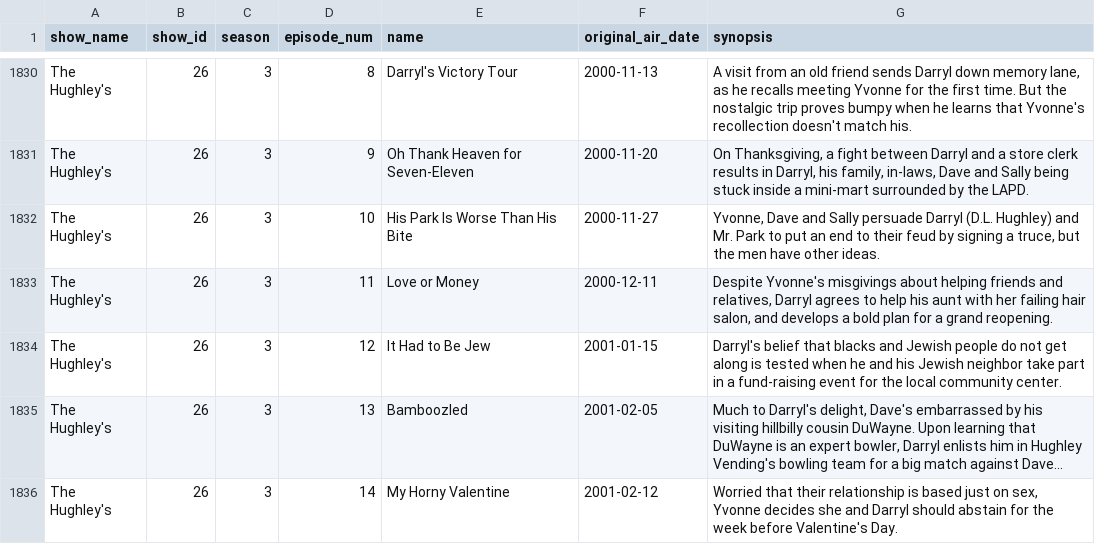
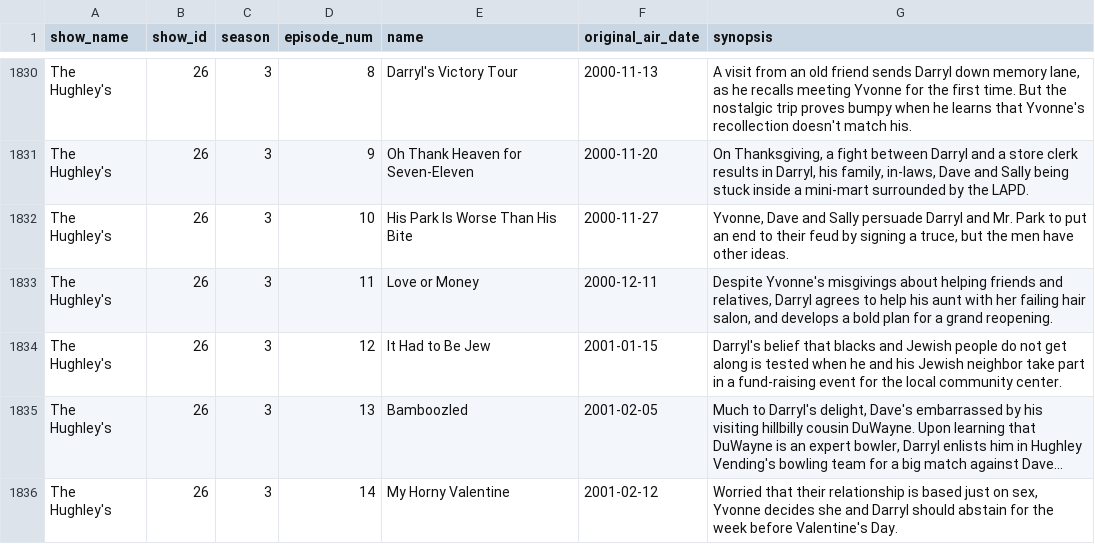
Before and after one commit to BrianM-85/TGIF, a CSV file: db/TGIF Episodes.csv, drawn as a sheet; only a part is shown, gaps mark what is left out; long unchanged cells end in …; the diff covers the shown part only.

```diff
--- a/db/TGIF Episodes.csv
+++ b/db/TGIF Episodes.csv
@@ -1831,3 +1831,3 @@ The Hughley's,26,3,8,Darryl's Victory Tour,2000-11-13,"A visit from an old frien
 The Hughley's,26,3,9,Oh Thank Heaven for Seven-Eleven,2000-11-20,"On Thanksgiving, a fight between Darryl and a store clerk results in Darryl, his family, in-laws, Dave and Sally being stuck inside a mini-mart surrounded by the LAPD."
-The Hughley's,26,3,10,His Park Is Worse Than His Bite,2000-11-27,"Yvonne, Dave and Sally persuade Darryl (D.L. Hughley) and Mr. Park to put an end to their feud by signing a truce, but the men have other ideas."
+The Hughley's,26,3,10,His Park Is Worse Than His Bite,2000-11-27,"Yvonne, Dave and Sally persuade Darryl and Mr. Park to put an end to their feud by signing a truce, but the men have other ideas."
 The Hughley's,26,3,11,Love or Money,2000-12-11,"Despite Yvonne's misgivings about helping friends and relatives, Darryl agrees to help his aunt with her failing hair salon, and develops a bold plan for a grand reopening."
```
Also changed, not shown: 6 edited cells elsewhere in this file, 1 other file.
